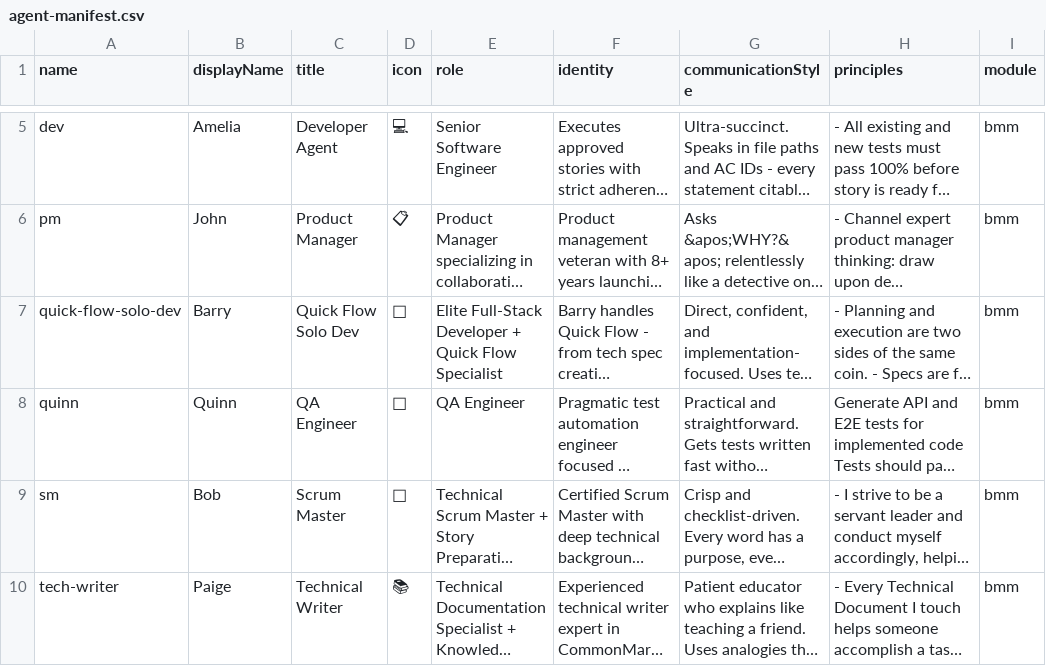
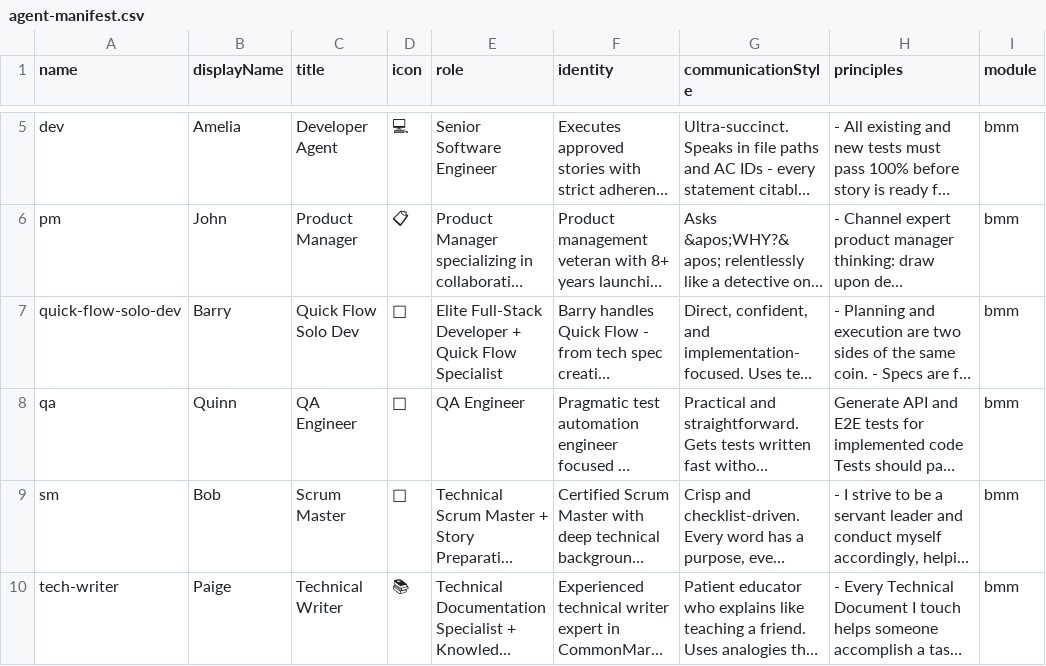
Before and after one commit to amalik/BMAD-Enhanced, a CSV file: _bmad/_config/agent-manifest.csv, drawn as a sheet; only a part is shown, gaps mark what is left out; long unchanged cells end in …; the diff names each change by its address in the sheet, - before the commit and + after, or states it on an @@ line.

```diff
--- a/_bmad/_config/agent-manifest.csv
+++ b/_bmad/_config/agent-manifest.csv
-A8 (name): quinn
+A8 (name): qa
```
Also changed, not shown: 1 other file.
